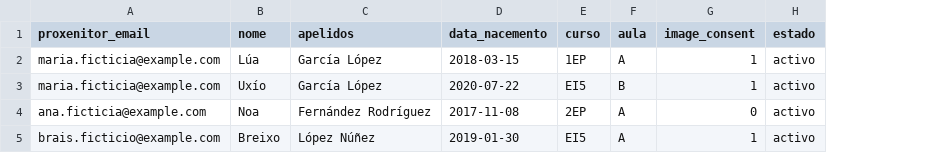
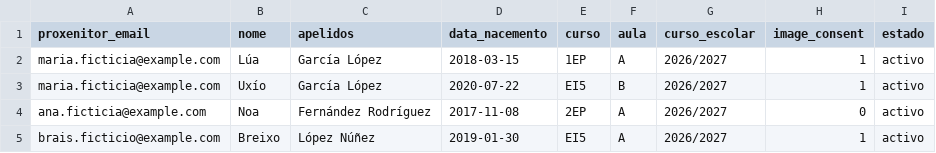
Before and after one commit to anpaventin/wp-anpa-socios, a CSV file: docs/csv-samples/fillos.csv, drawn as a sheet; the diff names each change by its address in the sheet, - before the commit and + after, or states it on an @@ line.

Commit message:
feat(estrutura): PR-ES6 CSV curso_escolar, grupos contract, backup coverage for niveis/aulas/grupos_niveis
Tasks 45-52 (fase23 ES6): fillos CSV gains optional curso_escolar (legacy CSVs still work, default to current course with a dry-run/commit warning); dry-run and commit now share the same curso/aula structural validation (curso_valido_db/aula_valida_db). New grupos CSV contract (niveis_codigos explicit membership, legacy grupo_curso_range fallback parser). Backup now covers niveis/aulas/grupos_niveis in FK-safe order; wipe() updated to match. New-course creation accepts an optional copiar_estrutura_de param reusing the existing copy-structure logic (niveis+aulas only, never operational data).

Independent review during apply found and fixed a real duplication bug in the fillos CSV export: the new curso_escolar column was joined against fillos_cursos without scoping by curso_escolar, and that table holds one row PER SCHOOL YEAR per fillo -- so a fillo with 2+ years of history would export as 2+ duplicate rows starting the second year of real usage. Fixed by scoping the join to the current course. Verified live against staging by injecting a second historical year and confirming the export stayed at 1 row per fillo. Added a regression test for both this fix and for the delegation added in the earlier dynamic_curso_validos/aula_valida_db fix.

Suite: 578 tests / 1109 assertions GREEN (up from 572/1091 pre-ES6 baseline).

```diff
--- a/docs/csv-samples/fillos.csv
+++ b/docs/csv-samples/fillos.csv
+column G (curso_escolar), rows 2-5: all 2026/2027
```
Also changed, not shown: 11 other files.
